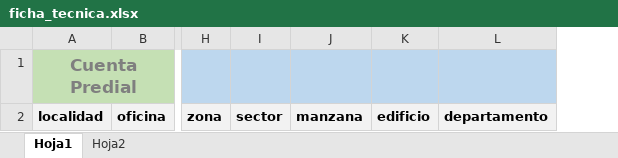
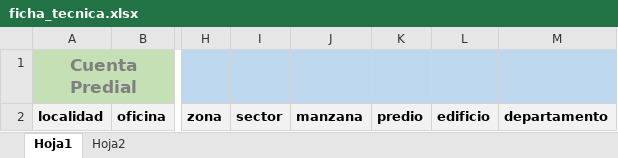
Before and after one commit to irycemo/sgc, an Excel workbook: storage/app/public/ficha_tecnica.xlsx, sheet Hoja1, drawn as a sheet; only a part is shown, gaps mark what is left out; values as stored, in another font and other column widths than the file's, no borders; the diff names each change by its address in the sheet, - before the commit and + after, or states it on an @@ line.

Commit message:
Se finaliza área de descripción del predio, se agregan sectores a oficinas, correcciónes generales en valuacion

```diff
--- a/storage/app/public/ficha_tecnica.xlsx (sheet Hoja1)
+++ b/storage/app/public/ficha_tecnica.xlsx (sheet Hoja1)
+column K, row 2: predio
```
Also changed, not shown: 17 other files.
